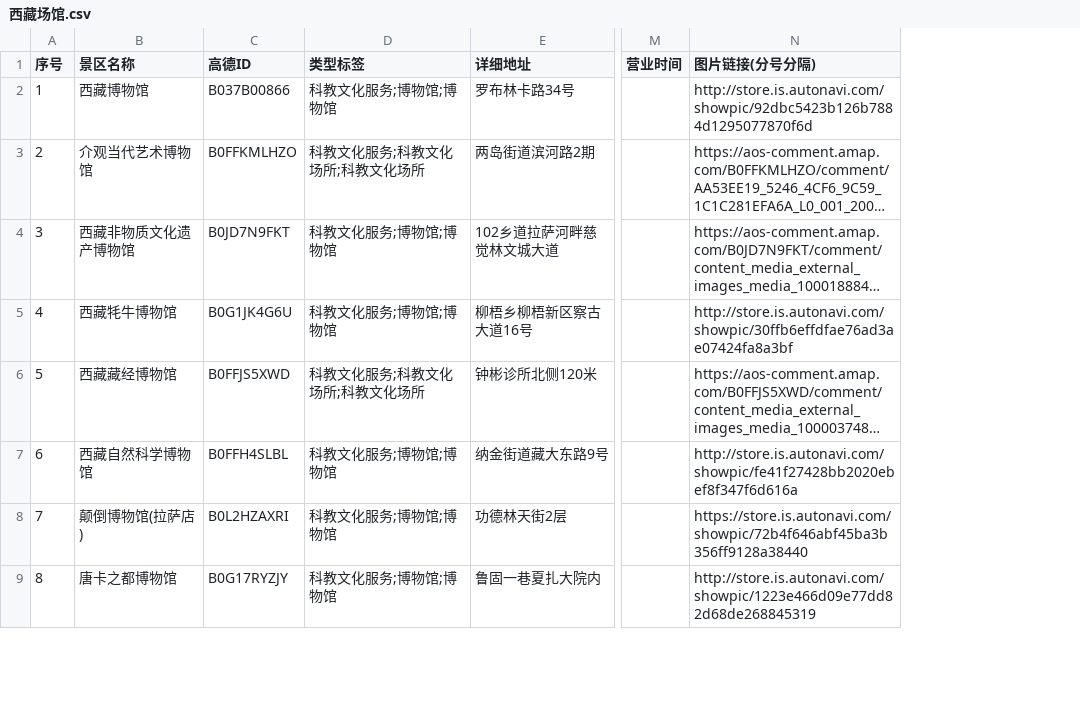
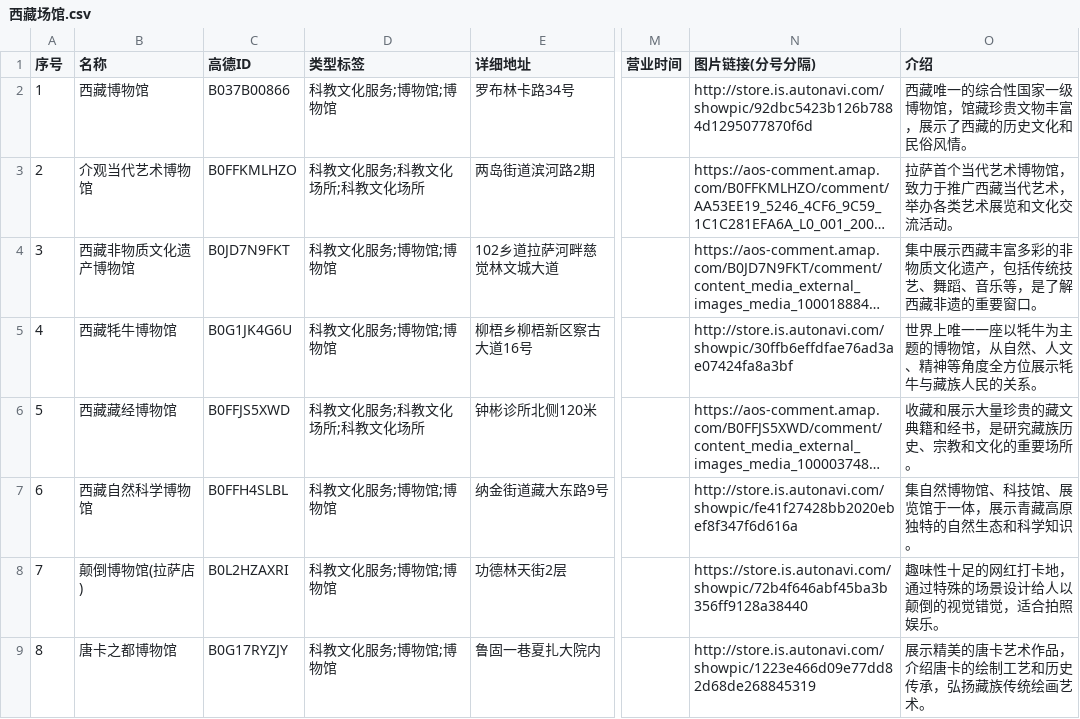
Before and after one commit to Aftnos/Aftourism, a CSV file: docs/map/西藏场馆.csv, drawn as a sheet; only a part is shown, gaps mark what is left out; long unchanged cells end in …; the diff names each change by its address in the sheet, - before the commit and + after, or states it on an @@ line.

```diff
--- a/docs/map/西藏场馆.csv
+++ b/docs/map/西藏场馆.csv
+column O (介绍), rows 2-9: 西藏唯一的综合性国家一级博物馆，馆藏珍贵文物丰富，展示了西藏的历史文化和民俗风情。 | 拉萨首个当代艺术博物馆，致力于推广西藏当代艺术，举办各类艺术展览和文化交流活动。 | 集中展示西藏丰富多彩的非物质文化遗产，包括传统技艺、舞蹈、音乐等，是了解西藏非遗的重要窗口。 | 世界上唯一一座以牦牛为主题的博物馆，从自然、人文、精神等角度全方位展示牦牛与藏族人民的关系。 | 收藏和展示大量珍贵的藏文典籍和经书，是研究藏族历史、宗教和文化的重要场所。 | 集自然博物馆、科技馆、展览馆于一体，展示青藏高原独特的自然生态和科学知识。 | 趣味性十足的网红打卡地，通过特殊的场景设计给人以颠倒的视觉错觉，适合拍照娱乐。 | 展示精美的唐卡艺术作品，介绍唐卡的绘制工艺和历史传承，弘扬藏族传统绘画艺术。
-B1: 景区名称
+B1: 名称
```
Also changed, not shown: 2 other files.
